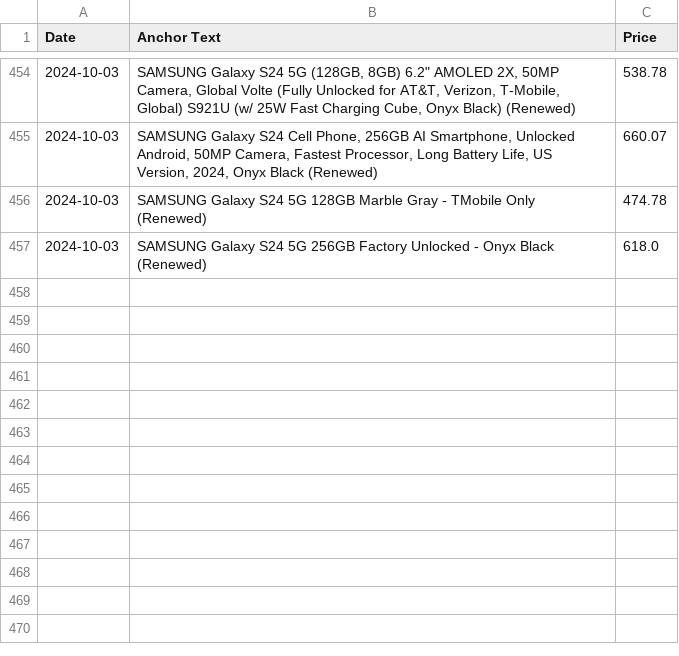
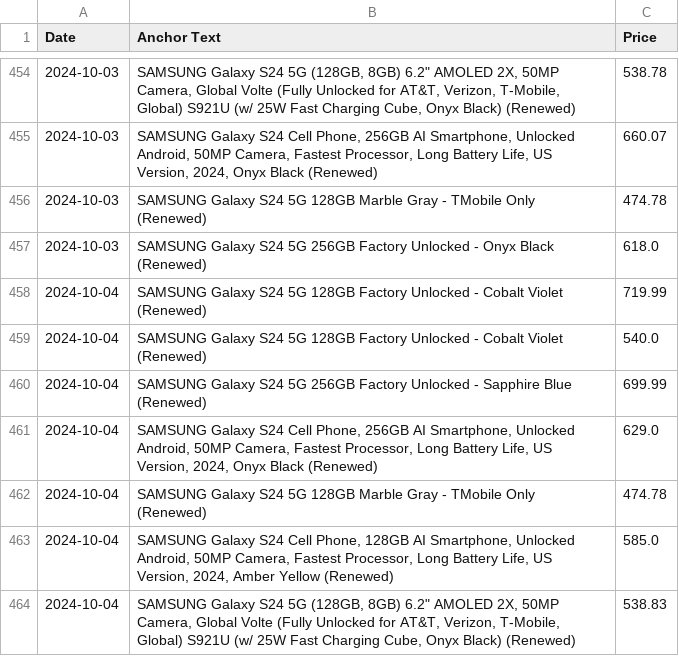
Before and after one commit to morilucas/camel, a CSV file: scraped_data.csv, drawn as a sheet; only a part is shown, gaps mark what is left out.

Commit message:
Automated commit with scraped data

```diff
--- a/scraped_data.csv
+++ b/scraped_data.csv
@@ -457 +457,8 @@ Date,Anchor Text,Price
 2024-10-03,SAMSUNG Galaxy S24 5G 256GB Factory Unlocked - Onyx Black (Renewed),618.0
+2024-10-04,SAMSUNG Galaxy S24 5G 128GB Factory Unlocked - Cobalt Violet (Renewed),719.99
+2024-10-04,SAMSUNG Galaxy S24 5G 128GB Factory Unlocked - Cobalt Violet (Renewed),540.0
+2024-10-04,SAMSUNG Galaxy S24 5G 256GB Factory Unlocked - Sapphire Blue (Renewed),699.99
+2024-10-04,"SAMSUNG Galaxy S24 Cell Phone, 256GB AI Smartphone, Unlocked Android, 50MP Camera, Fastest Processor, Long Battery Life, US Version, 2024, Onyx Black (Renewed)",629.0
+2024-10-04,SAMSUNG Galaxy S24 5G 128GB Marble Gray - TMobile Only (Renewed),474.78
+2024-10-04,"SAMSUNG Galaxy S24 Cell Phone, 128GB AI Smartphone, Unlocked Android, 50MP Camera, Fastest Processor, Long Battery Life, US Version, 2024, Amber Yellow (Renewed)",585.0
+2024-10-04,"SAMSUNG Galaxy S24 5G (128GB, 8GB) 6.2"" AMOLED 2X, 50MP Camera, Global Volte (Fully Unlocked for AT&T, Verizon, T-Mobile, Global) S921U (w/ 25W Fast Charging Cube, Onyx Black) (Renewed)",538.83
```
Also changed, not shown: aggregated_data.csv.
